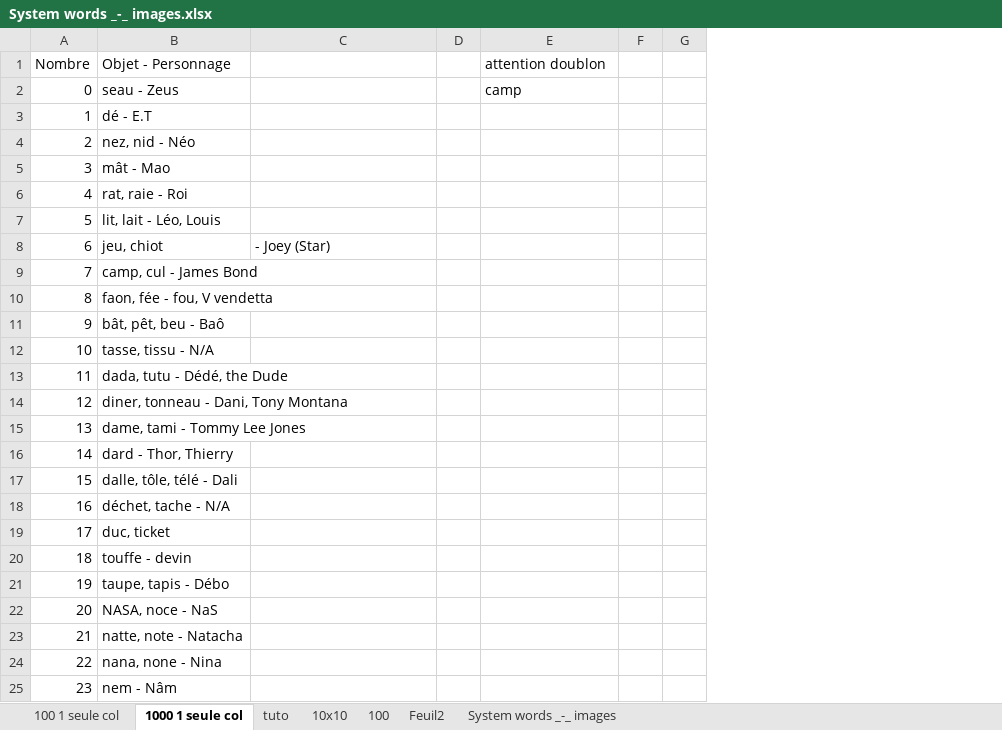
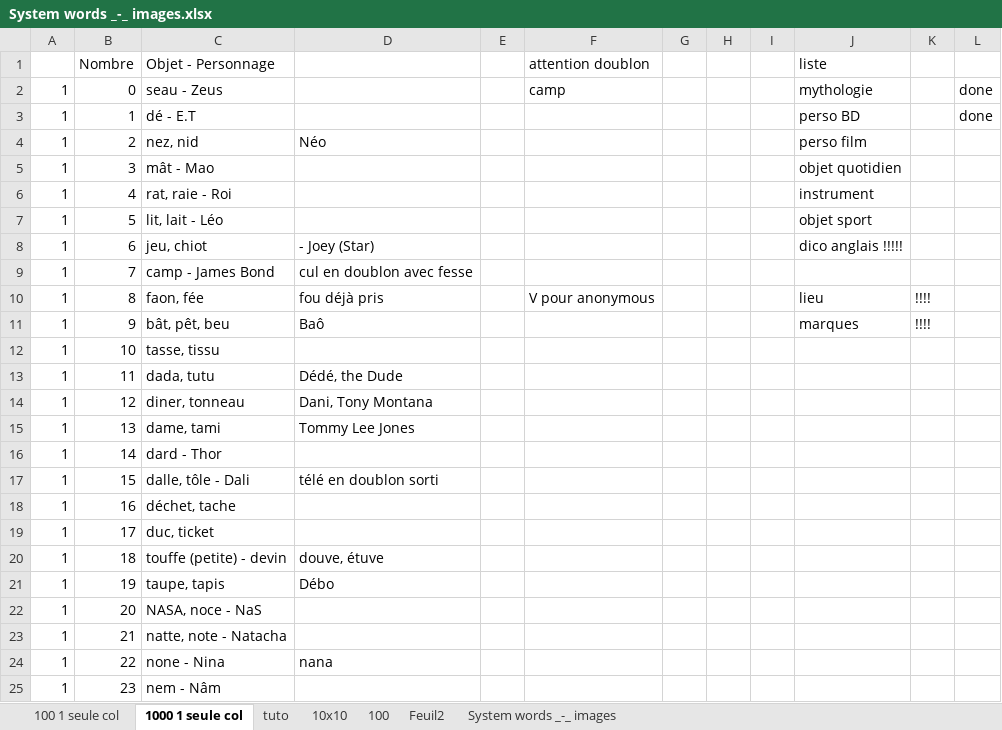
Before and after one commit to obrunet/Memory_systems_-_Anki_decks, an Excel workbook: 00.Memory systems/System words _-_ images.xlsx, sheet 1000 1 seule col, drawn as a sheet; only a part is shown; values as stored, in another font and other column widths than the file's, no cell formats; addresses are those after the commit; the diff covers the shown part only; the diff names each change by its address in the sheet, - before the commit and + after, or states it on an @@ line.

```diff
--- a/00.Memory systems/System words _-_ images.xlsx (sheet 1000 1 seule col)
+++ b/00.Memory systems/System words _-_ images.xlsx (sheet 1000 1 seule col)
+column A, rows 2-25: all 1
+column I, empty
+column J (liste), rows 2-11: mythologie | perso BD | perso film | objet quotidien | instrument | objet sport | dico anglais !!!!! |  | lieu | marques
+column K, rows 10-11: !!!! | !!!!
+column L, rows 2-3: done | done
-C4 (Objet - Personnage): nez, nid - Néo
+C4 (Objet - Personnage): nez, nid
-D4: (empty)
+D4: Néo
-C7 (Objet - Personnage): lit, lait - Léo, Louis
+C7 (Objet - Personnage): lit, lait - Léo
-C9 (Objet - Personnage): camp, cul - James Bond
+C9 (Objet - Personnage): camp - James Bond
-D9: (empty)
+D9: cul en doublon avec fesse
-C10 (Objet - Personnage): faon, fée - fou, V vendetta
+C10 (Objet - Personnage): faon, fée
-D10: (empty)
+D10: fou déjà pris
-F10 (attention doublon): (empty)
+F10 (attention doublon): V pour anonymous
-C11 (Objet - Personnage): bât, pêt, beu - Baô
+C11 (Objet - Personnage): bât, pêt, beu
-D11: (empty)
+D11: Baô
-C12 (Objet - Personnage): tasse, tissu - N/A
+C12 (Objet - Personnage): tasse, tissu
-C13 (Objet - Personnage): dada, tutu - Dédé, the Dude
+C13 (Objet - Personnage): dada, tutu
-D13: (empty)
+D13: Dédé, the Dude
-C14 (Objet - Personnage): diner, tonneau - Dani, Tony Montana
+C14 (Objet - Personnage): diner, tonneau
-D14: (empty)
+D14: Dani, Tony Montana
-C15 (Objet - Personnage): dame, tami - Tommy Lee Jones
+C15 (Objet - Personnage): dame, tami
-D15: (empty)
+D15: Tommy Lee Jones
-C16 (Objet - Personnage): dard - Thor, Thierry
+C16 (Objet - Personnage): dard - Thor
-C17 (Objet - Personnage): dalle, tôle, télé - Dali
+C17 (Objet - Personnage): dalle, tôle - Dali
-D17: (empty)
+D17: télé en doublon sorti
-C18 (Objet - Personnage): déchet, tache - N/A
+C18 (Objet - Personnage): déchet, tache
-C20 (Objet - Personnage): touffe - devin
+C20 (Objet - Personnage): touffe (petite) - devin
-D20: (empty)
+D20: douve, étuve
-C21 (Objet - Personnage): taupe, tapis - Débo
+C21 (Objet - Personnage): taupe, tapis
-D21: (empty)
+D21: Débo
-C24 (Objet - Personnage): nana, none - Nina
+C24 (Objet - Personnage): none - Nina
-D24: (empty)
+D24: nana
```
Also changed, not shown: 362 edited cells elsewhere in this sheet, cell formats.
